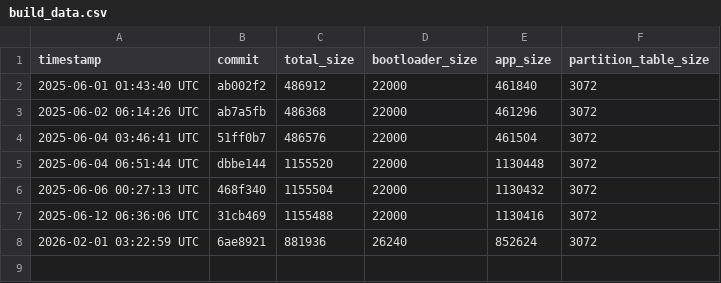
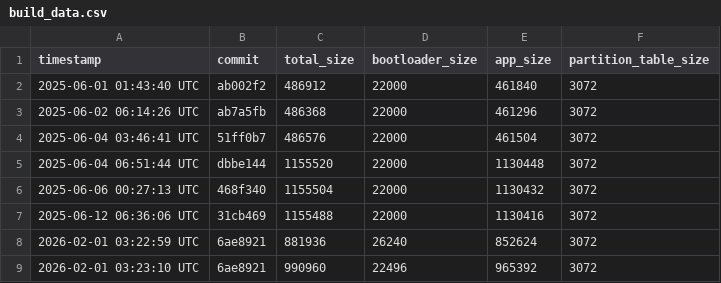
Before and after one commit to qvd808/lcd_touch, a CSV file: build_data.csv, drawn as a sheet.

```diff
--- a/build_data.csv
+++ b/build_data.csv
@@ -8 +8,2 @@ timestamp,commit,total_size,bootloader_size,app_size,partition_table_size
 2026-02-01 03:22:59 UTC,6ae8921,881936,26240,852624,3072
+2026-02-01 03:23:10 UTC,6ae8921,990960,22496,965392,3072
```
